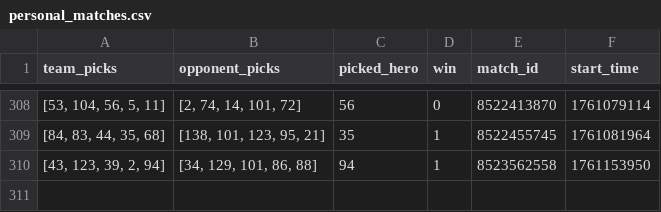
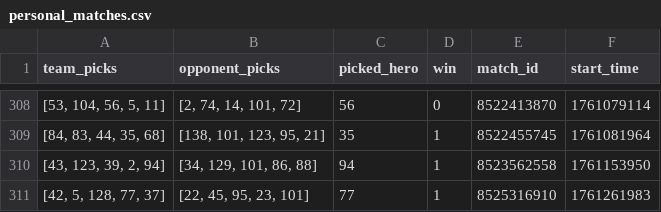
Before and after one commit to Oleksii-Kutsenko/dota-picker, a CSV file: dota_hero_picker/matches/personal_matches.csv, drawn as a sheet; only a part is shown, gaps mark what is left out; the diff names each change by its address in the sheet, - before the commit and + after, or states it on an @@ line.

```diff
--- a/dota_hero_picker/matches/personal_matches.csv
+++ b/dota_hero_picker/matches/personal_matches.csv
+row 311: [42, 5, 128, 77, 37] | [22, 45, 95, 23, 101] | 77 | 1 | 8525316910 | 1761261983
```
Also changed, not shown: 10 other files.
